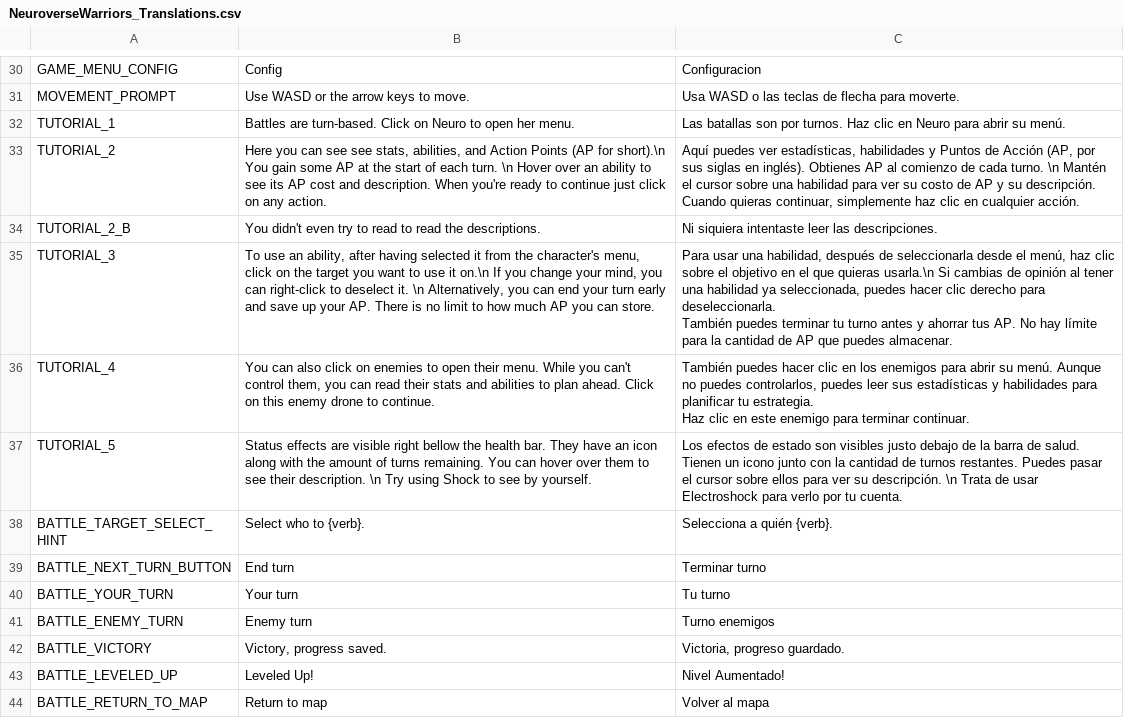
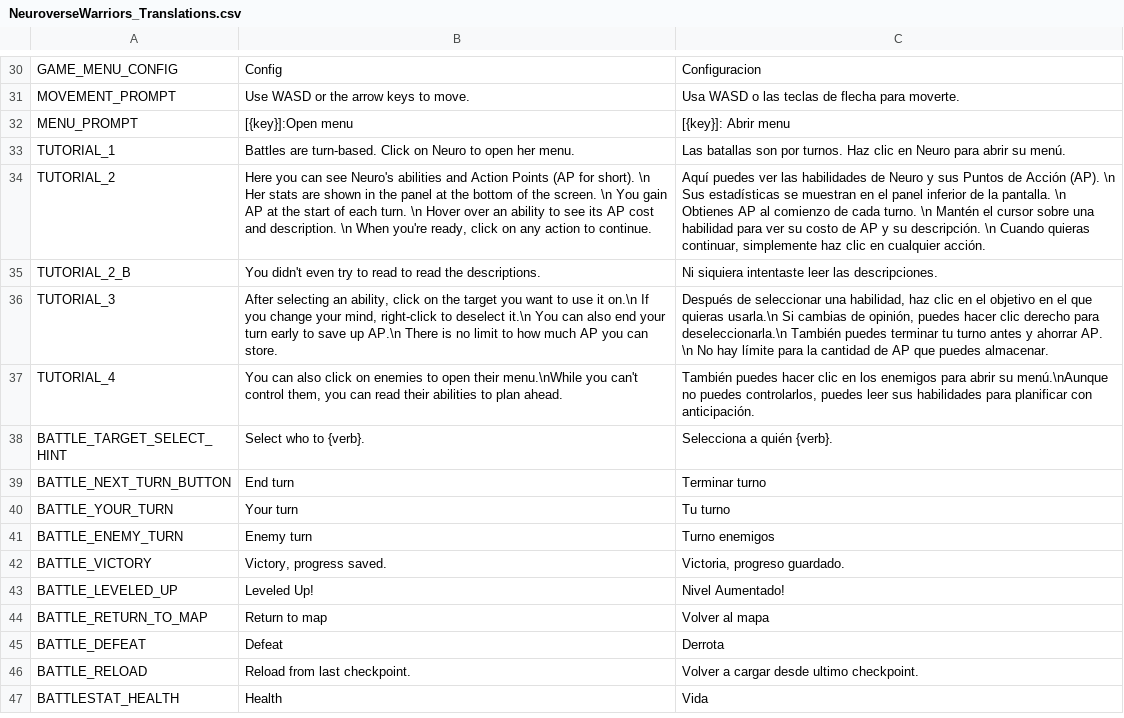
Before and after one commit to FeliciaPino/NeuroWarriors, a CSV file: NeuroverseWarriors/translations/NeuroverseWarriors_Translations.csv, drawn as a sheet; only a part is shown, gaps mark what is left out; the shorter side is filled out with more unchanged rows; removed rows and columns are numbered as before the commit, all else as after; ↵ is a line break in a cell; the diff names each change by its address in the sheet, - before the commit and + after, or states it on an @@ line.

Commit message:
Made tutorial betterish, not good but working

```diff
--- a/NeuroverseWarriors/translations/NeuroverseWarriors_Translations.csv
+++ b/NeuroverseWarriors/translations/NeuroverseWarriors_Translations.csv
+row 32: MENU_PROMPT | [{key}]:Open menu | [{key}]: Abrir menu
-B34: …can see see stats, abilities, and Action Points (AP for short).\n You gain some AP at the start of each turn. \n Hover over an ability to see its AP cost and description. When you're ready to continue just click on any action.
+B34: …can see Neuro's abilities and Action Points (AP for short). \n Her stats are shown in the panel at the bottom of the screen. \n You gain AP at the start of each turn. \n Hover over an ability to see its AP cost and description. \n When you're ready, click on any action to continue.
-C34: …puedes ver estadísticas, habilidades y Puntos de Acción (AP, por sus siglas en inglés). Obtienes AP al comienzo de cada turno. \n Mantén el cursor sobre una habilidad para ver su costo de AP y su descripción. ↵ Cuando quieras…
+C34: …puedes ver las habilidades de Neuro y sus Puntos de Acción (AP). \n Sus estadísticas se muestran en el panel inferior de la pantalla. \n Obtienes AP al comienzo de cada turno. \n Mantén el cursor sobre una habilidad para ver su costo de AP y su descripción. \n Cuando quieras…
-B36: To use an ability, after having selected it from the character's menu, click on the target you want to use it on.\n If you change your mind, you can right-click to deselect it. \n Alternatively, you can end your turn early and save up your AP. There is…
+B36: After selecting an ability, click on the target you want to use it on.\n If you change your mind, right-click to deselect it.\n You can also end your turn early to save up AP.\n There is…
-C36: Para usar una habilidad, después de seleccionarla desde el menú, haz clic sobre el objetivo en el que quieras usarla.\n Si cambias de opinión al tener una habilidad ya seleccionada, puedes hacer clic derecho para deseleccionarla. ↵ También puedes terminar tu turno antes y ahorrar tus AP. No hay…
+C36: Después de seleccionar una habilidad, haz clic en el objetivo en el que quieras usarla.\n Si cambias de opinión, puedes hacer clic derecho para deseleccionarla.\n También puedes terminar tu turno antes y ahorrar AP. \n No hay…
-B37: …open their menu. While you can't control them, you can read their stats and abilities to plan ahead. Click on this enemy drone to continue.
+B37: …open their menu.\nWhile you can't control them, you can read their abilities to plan ahead.
-C37: …abrir su menú. Aunque no puedes controlarlos, puedes leer sus estadísticas y habilidades para planificar tu estrategia. ↵ Haz clic en este enemigo para terminar continuar.
+C37: …abrir su menú.\nAunque no puedes controlarlos, puedes leer sus habilidades para planificar con anticipación.
-row 37: TUTORIAL_5 | Status effects are visible right bellow the health bar. They have an icon along with the amount of turns remaining. You can hover over them to see their description. \n Try using Shock to see by yourself. | Los efectos de estado son visibles justo debajo de la barra de salud. Tienen un icono junto con la cantidad de turnos restantes. Puedes pasar el cursor sobre ellos para ver su descripción. \n Trata de usar Electroshock para verlo por tu cuenta.
```
Also changed, not shown: 10 other files.
